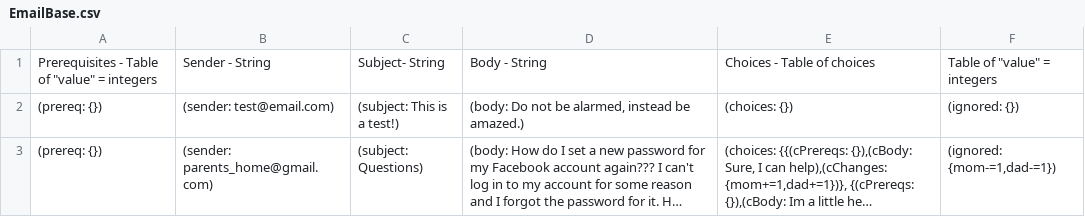
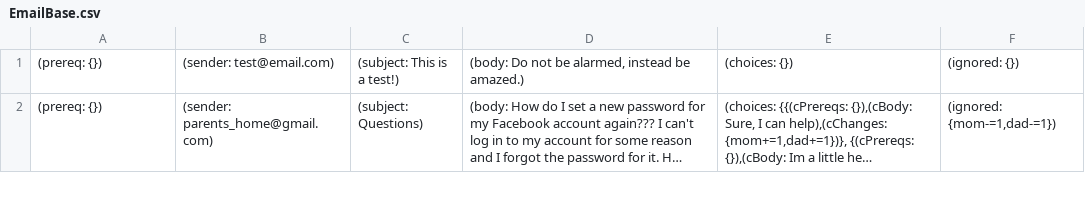
Before and after one commit to C0m91ex/YouveGotMail, a CSV file: data/EmailBase.csv, drawn as a sheet; only a part is shown; long unchanged cells end in ….

Commit message:
emailbase in game, emails displaying subject and content on read

```diff
--- a/data/EmailBase.csv
+++ b/data/EmailBase.csv
@@ -1,2 +1 @@
-"Prerequisites - Table of ""value"" = integers",Sender - String,Subject- String,Body - String,Choices - Table of choices,"Table of ""value"" = integers"
 (prereq: {}),(sender: test@email.com),(subject: This is a test!),"(body: Do not be alarmed, instead be amazed.)",(choices: {}),(ignored: {})
```
Also changed, not shown: 3 other files.
